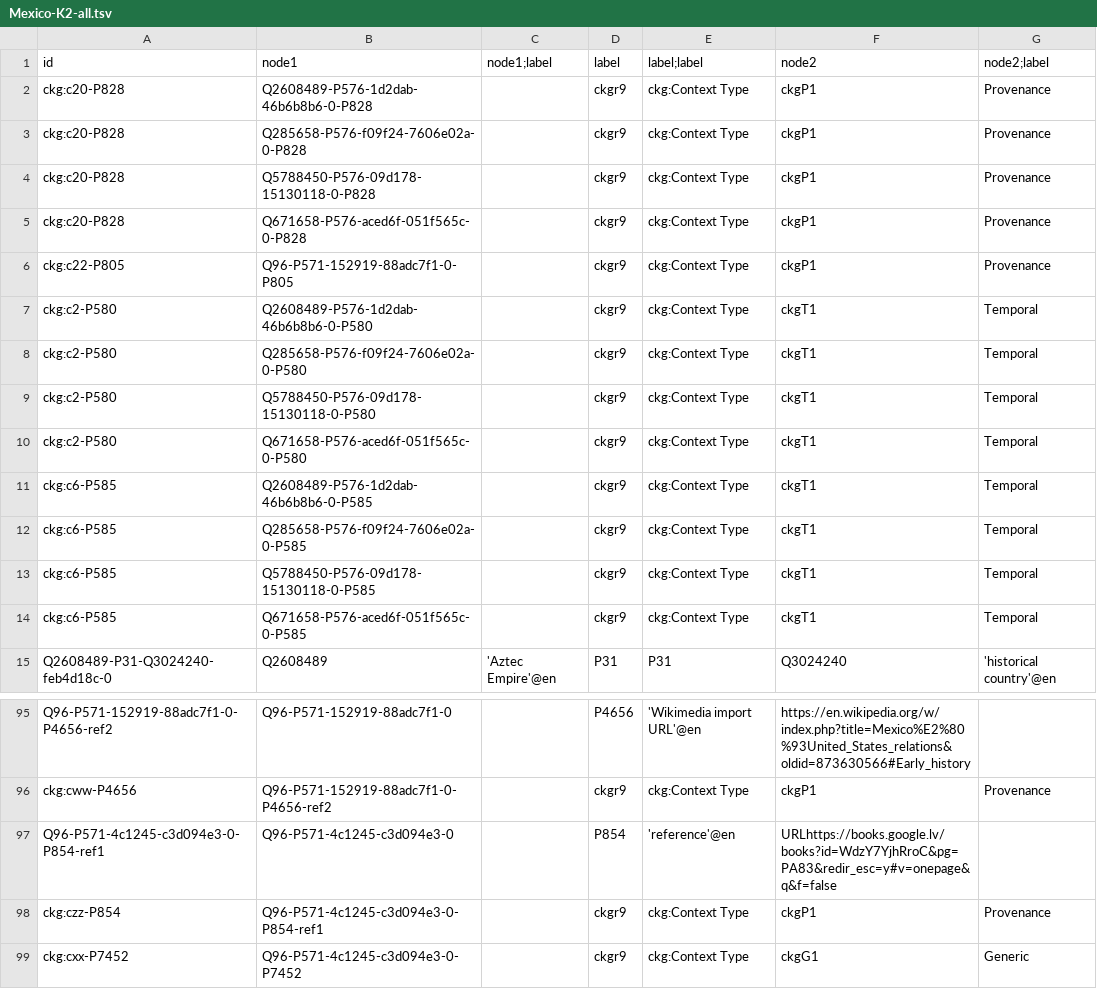
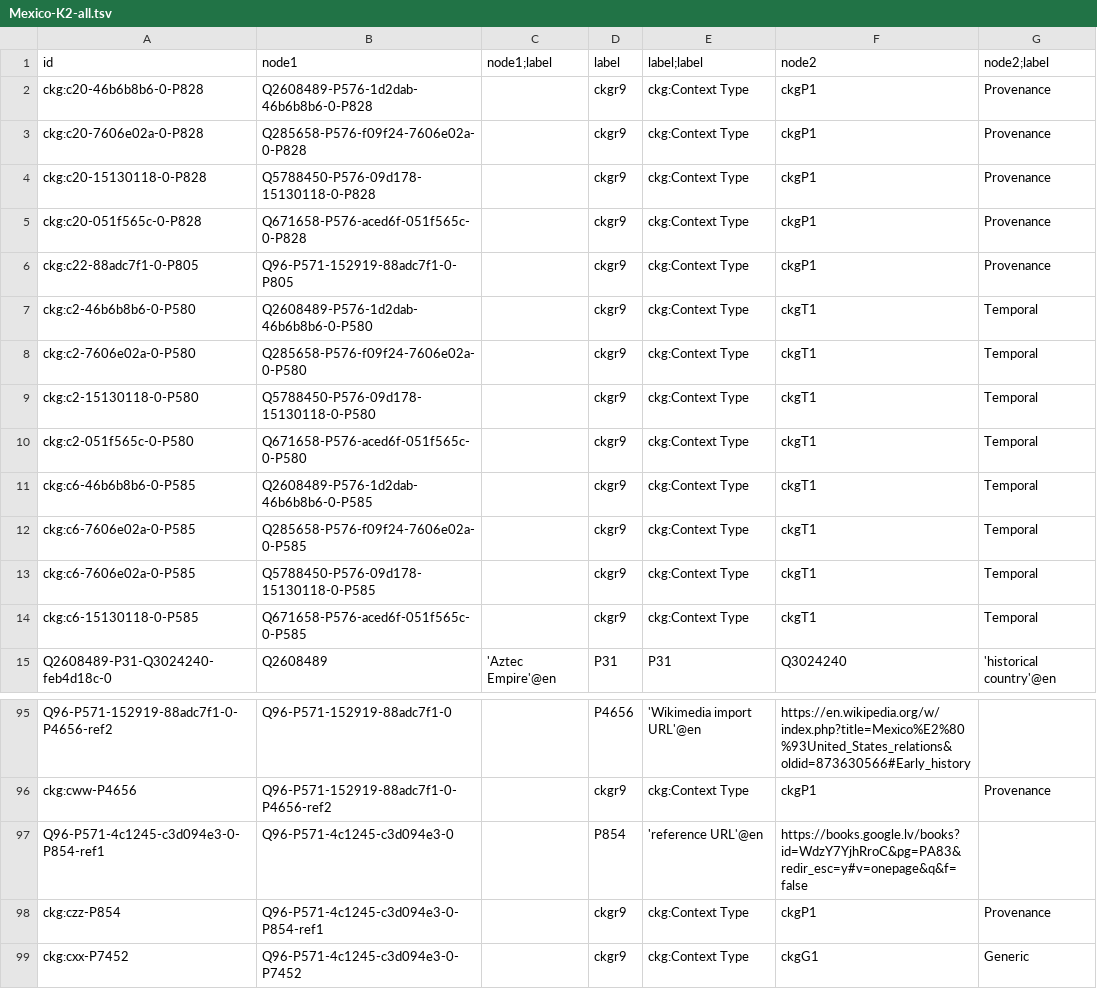
Before and after one commit to versant2612/CoaKG_UseCases, a TSV file: PoC/Examples/Mexico-K2-all.tsv, drawn as a sheet; only a part is shown, gaps mark what is left out.

```diff
--- a/PoC/Examples/Mexico-K2-all.tsv
+++ b/PoC/Examples/Mexico-K2-all.tsv
@@ -1,15 +1,15 @@
 id	node1	node1;label	label	label;label	node2	node2;label
-ckg:c20-P828	Q2608489-P576-1d2dab-46b6b8b6-0-P828		ckgr9	ckg:Context Type	ckgP1	Provenance
-ckg:c20-P828	Q285658-P576-f09f24-7606e02a-0-P828		ckgr9	ckg:Context Type	ckgP1	Provenance
-ckg:c20-P828	Q5788450-P576-09d178-15130118-0-P828		ckgr9	ckg:Context Type	ckgP1	Provenance
-ckg:c20-P828	Q671658-P576-aced6f-051f565c-0-P828		ckgr9	ckg:Context Type	ckgP1	Provenance
-ckg:c22-P805	Q96-P571-152919-88adc7f1-0-P805		ckgr9	ckg:Context Type	ckgP1	Provenance
-ckg:c2-P580	Q2608489-P576-1d2dab-46b6b8b6-0-P580		ckgr9	ckg:Context Type	ckgT1	Temporal
-ckg:c2-P580	Q285658-P576-f09f24-7606e02a-0-P580		ckgr9	ckg:Context Type	ckgT1	Temporal
-ckg:c2-P580	Q5788450-P576-09d178-15130118-0-P580		ckgr9	ckg:Context Type	ckgT1	Temporal
-ckg:c2-P580	Q671658-P576-aced6f-051f565c-0-P580		ckgr9	ckg:Context Type	ckgT1	Temporal
-ckg:c6-P585	Q2608489-P576-1d2dab-46b6b8b6-0-P585		ckgr9	ckg:Context Type	ckgT1	Temporal
-ckg:c6-P585	Q285658-P576-f09f24-7606e02a-0-P585		ckgr9	ckg:Context Type	ckgT1	Temporal
-ckg:c6-P585	Q5788450-P576-09d178-15130118-0-P585		ckgr9	ckg:Context Type	ckgT1	Temporal
-ckg:c6-P585	Q671658-P576-aced6f-051f565c-0-P585		ckgr9	ckg:Context Type	ckgT1	Temporal
+ckg:c20-46b6b8b6-0-P828	Q2608489-P576-1d2dab-46b6b8b6-0-P828		ckgr9	ckg:Context Type	ckgP1	Provenance
+ckg:c20-7606e02a-0-P828	Q285658-P576-f09f24-7606e02a-0-P828		ckgr9	ckg:Context Type	ckgP1	Provenance
+ckg:c20-15130118-0-P828	Q5788450-P576-09d178-15130118-0-P828		ckgr9	ckg:Context Type	ckgP1	Provenance
+ckg:c20-051f565c-0-P828	Q671658-P576-aced6f-051f565c-0-P828		ckgr9	ckg:Context Type	ckgP1	Provenance
+ckg:c22-88adc7f1-0-P805	Q96-P571-152919-88adc7f1-0-P805		ckgr9	ckg:Context Type	ckgP1	Provenance
+ckg:c2-46b6b8b6-0-P580	Q2608489-P576-1d2dab-46b6b8b6-0-P580		ckgr9	ckg:Context Type	ckgT1	Temporal
+ckg:c2-7606e02a-0-P580	Q285658-P576-f09f24-7606e02a-0-P580		ckgr9	ckg:Context Type	ckgT1	Temporal
+ckg:c2-15130118-0-P580	Q5788450-P576-09d178-15130118-0-P580		ckgr9	ckg:Context Type	ckgT1	Temporal
+ckg:c2-051f565c-0-P580	Q671658-P576-aced6f-051f565c-0-P580		ckgr9	ckg:Context Type	ckgT1	Temporal
+ckg:c6-46b6b8b6-0-P585	Q2608489-P576-1d2dab-46b6b8b6-0-P585		ckgr9	ckg:Context Type	ckgT1	Temporal
+ckg:c6-7606e02a-0-P585	Q285658-P576-f09f24-7606e02a-0-P585		ckgr9	ckg:Context Type	ckgT1	Temporal
+ckg:c6-7606e02a-0-P585	Q5788450-P576-09d178-15130118-0-P585		ckgr9	ckg:Context Type	ckgT1	Temporal
+ckg:c6-15130118-0-P585	Q671658-P576-aced6f-051f565c-0-P585		ckgr9	ckg:Context Type	ckgT1	Temporal
 Q2608489-P31-Q3024240-feb4d18c-0	Q2608489	'Aztec Empire'@en	P31	P31	Q3024240	'historical country'@en
@@ -96,3 +96,3 @@ Q96-P571-152919-88adc7f1-0-P4656-ref2	Q96-P571-152919-88adc7f1-0		P4656	'Wikimed
 ckg:cww-P4656	Q96-P571-152919-88adc7f1-0-P4656-ref2		ckgr9	ckg:Context Type	ckgP1	Provenance
-Q96-P571-4c1245-c3d094e3-0-P854-ref1	Q96-P571-4c1245-c3d094e3-0		P854	'reference'@en	URLhttps://books.google.lv/books?id=WdzY7YjhRroC&pg=PA83&redir_esc=y#v=onepage&q&f=false	
+Q96-P571-4c1245-c3d094e3-0-P854-ref1	Q96-P571-4c1245-c3d094e3-0		P854	'reference URL'@en	https://books.google.lv/books?id=WdzY7YjhRroC&pg=PA83&redir_esc=y#v=onepage&q&f=false	
 ckg:czz-P854	Q96-P571-4c1245-c3d094e3-0-P854-ref1		ckgr9	ckg:Context Type	ckgP1	Provenance
```
Also changed, not shown: PoC/Examples/Brazil-K1-all.tsv, PoC/Examples/Congo-K0-all.tsv, 6 other files.
